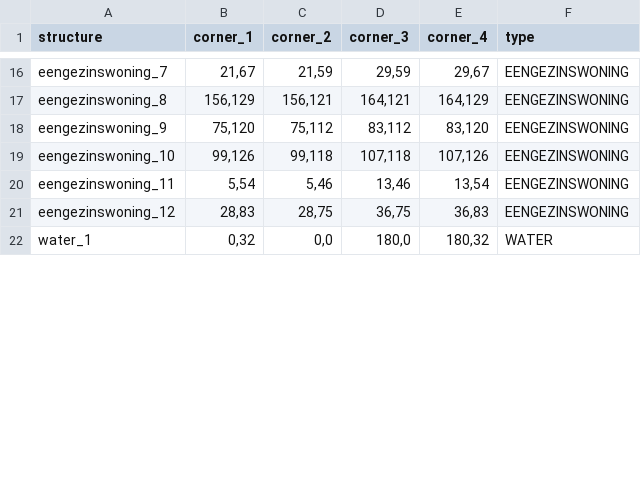
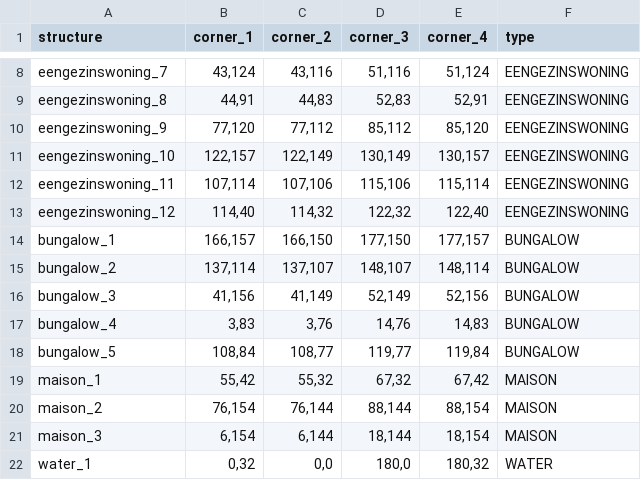
Before and after one commit to zoebreed/Amstelhaege, a CSV file: results/output.csv, drawn as a sheet; only a part is shown, gaps mark what is left out; addresses are those after the commit; the diff covers the shown part only; the diff names each change by its address in the sheet, - before the commit and + after, or states it on an @@ line.

```diff
--- a/results/output.csv
+++ b/results/output.csv
-B8 (corner_1): 21,67
+B8 (corner_1): 43,124
-C8 (corner_2): 21,59
+C8 (corner_2): 43,116
-D8 (corner_3): 29,59
+D8 (corner_3): 51,116
-E8 (corner_4): 29,67
+E8 (corner_4): 51,124
-B9 (corner_1): 156,129
+B9 (corner_1): 44,91
-C9 (corner_2): 156,121
+C9 (corner_2): 44,83
-D9 (corner_3): 164,121
+D9 (corner_3): 52,83
-E9 (corner_4): 164,129
+E9 (corner_4): 52,91
-B10 (corner_1): 75,120
+B10 (corner_1): 77,120
-C10 (corner_2): 75,112
+C10 (corner_2): 77,112
-D10 (corner_3): 83,112
+D10 (corner_3): 85,112
-E10 (corner_4): 83,120
+E10 (corner_4): 85,120
-B11 (corner_1): 99,126
+B11 (corner_1): 122,157
-C11 (corner_2): 99,118
+C11 (corner_2): 122,149
-D11 (corner_3): 107,118
+D11 (corner_3): 130,149
-E11 (corner_4): 107,126
+E11 (corner_4): 130,157
-B12 (corner_1): 5,54
+B12 (corner_1): 107,114
-C12 (corner_2): 5,46
+C12 (corner_2): 107,106
-D12 (corner_3): 13,46
+D12 (corner_3): 115,106
-E12 (corner_4): 13,54
+E12 (corner_4): 115,114
-B13 (corner_1): 28,83
+B13 (corner_1): 114,40
-C13 (corner_2): 28,75
+C13 (corner_2): 114,32
-D13 (corner_3): 36,75
+D13 (corner_3): 122,32
-E13 (corner_4): 36,83
+E13 (corner_4): 122,40
+row 14: bungalow_1 | 166,157 | 166,150 | 177,150 | 177,157 | BUNGALOW
+row 15: bungalow_2 | 137,114 | 137,107 | 148,107 | 148,114 | BUNGALOW
+row 16: bungalow_3 | 41,156 | 41,149 | 52,149 | 52,156 | BUNGALOW
+row 17: bungalow_4 | 3,83 | 3,76 | 14,76 | 14,83 | BUNGALOW
+row 18: bungalow_5 | 108,84 | 108,77 | 119,77 | 119,84 | BUNGALOW
+row 19: maison_1 | 55,42 | 55,32 | 67,32 | 67,42 | MAISON
+row 20: maison_2 | 76,154 | 76,144 | 88,144 | 88,154 | MAISON
+row 21: maison_3 | 6,154 | 6,144 | 18,144 | 18,154 | MAISON
```
Also changed, not shown: 8 removed rows and 25 edited cells elsewhere in this file, 9 other files.
